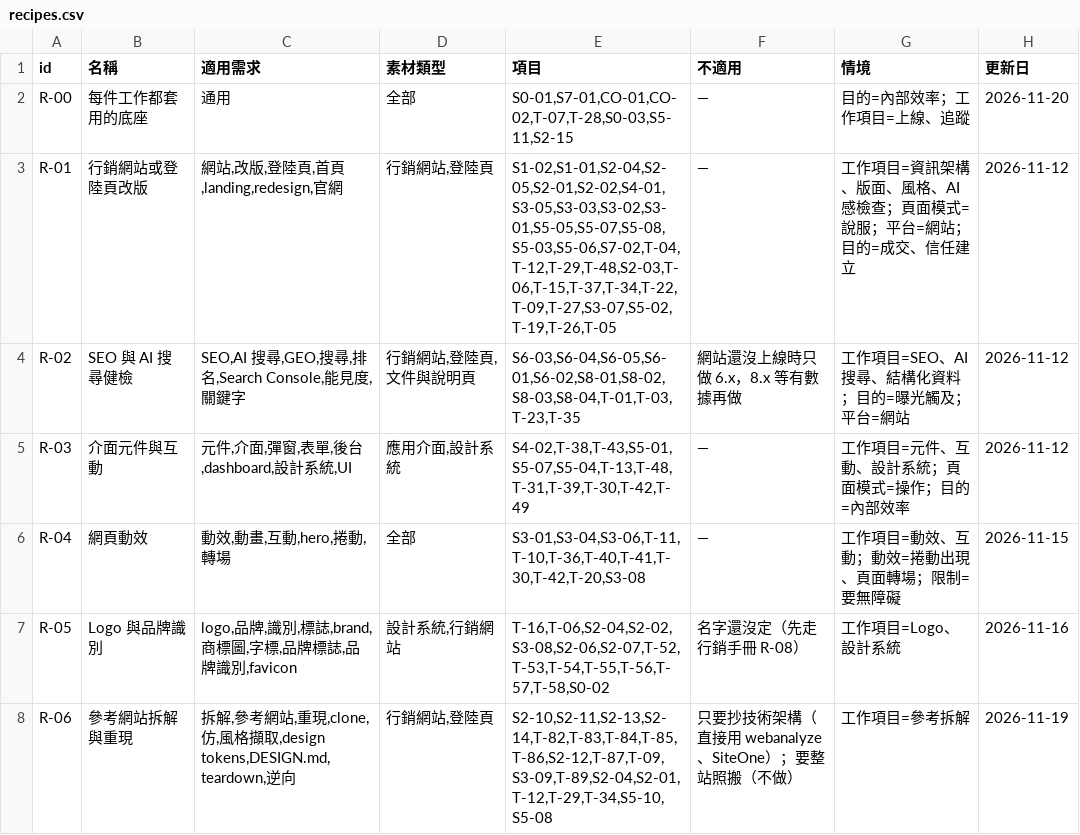
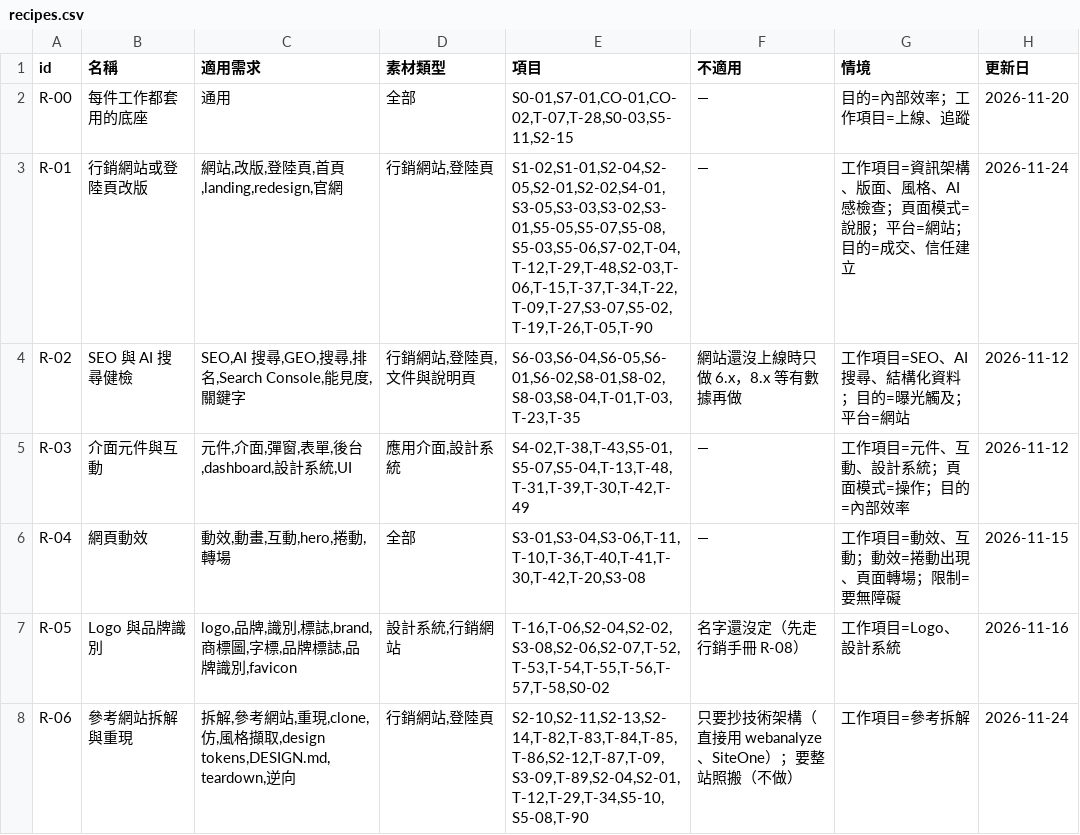
Before and after one commit to mick3412/web-playbook, a CSV file: data/recipes.csv, drawn as a sheet.

```diff
--- a/data/recipes.csv
+++ b/data/recipes.csv
@@ -2,3 +2,3 @@
 "R-00","每件工作都套用的底座","通用","全部","S0-01,S7-01,CO-01,CO-02,T-07,T-28,S0-03,S5-11,S2-15","—","目的=內部效率；工作項目=上線、追蹤","2026-11-20"
-"R-01","行銷網站或登陸頁改版","網站,改版,登陸頁,首頁,landing,redesign,官網","行銷網站,登陸頁","S1-02,S1-01,S2-04,S2-05,S2-01,S2-02,S4-01,S3-05,S3-03,S3-02,S3-01,S5-05,S5-07,S5-08,S5-03,S5-06,S7-02,T-04,T-12,T-29,T-48,S2-03,T-06,T-15,T-37,T-34,T-22,T-09,T-27,S3-07,S5-02,T-19,T-26,T-05","—","工作項目=資訊架構、版面、風格、AI 感檢查；頁面模式=說服；平台=網站；目的=成交、信任建立","2026-11-12"
+"R-01","行銷網站或登陸頁改版","網站,改版,登陸頁,首頁,landing,redesign,官網","行銷網站,登陸頁","S1-02,S1-01,S2-04,S2-05,S2-01,S2-02,S4-01,S3-05,S3-03,S3-02,S3-01,S5-05,S5-07,S5-08,S5-03,S5-06,S7-02,T-04,T-12,T-29,T-48,S2-03,T-06,T-15,T-37,T-34,T-22,T-09,T-27,S3-07,S5-02,T-19,T-26,T-05,T-90","—","工作項目=資訊架構、版面、風格、AI 感檢查；頁面模式=說服；平台=網站；目的=成交、信任建立","2026-11-24"
 "R-02","SEO 與 AI 搜尋健檢","SEO,AI 搜尋,GEO,搜尋,排名,Search Console,能見度,關鍵字","行銷網站,登陸頁,文件與說明頁","S6-03,S6-04,S6-05,S6-01,S6-02,S8-01,S8-02,S8-03,S8-04,T-01,T-03,T-23,T-35","網站還沒上線時只做 6.x，8.x 等有數據再做","工作項目=SEO、AI 搜尋、結構化資料；目的=曝光觸及；平台=網站","2026-11-12"
@@ -7,2 +7,2 @@
 "R-05","Logo 與品牌識別","logo,品牌,識別,標誌,brand,商標圖,字標,品牌標誌,品牌識別,favicon","設計系統,行銷網站","T-16,T-06,S2-04,S2-02,S3-08,S2-06,S2-07,T-52,T-53,T-54,T-55,T-56,T-57,T-58,S0-02","名字還沒定（先走行銷手冊 R-08）","工作項目=Logo、設計系統","2026-11-16"
-"R-06","參考網站拆解與重現","拆解,參考網站,重現,clone,仿,風格擷取,design tokens,DESIGN.md,teardown,逆向","行銷網站,登陸頁","S2-10,S2-11,S2-13,S2-14,T-82,T-83,T-84,T-85,T-86,S2-12,T-87,T-09,S3-09,T-89,S2-04,S2-01,T-12,T-29,T-34,S5-10,S5-08","只要抄技術架構（直接用 webanalyze、SiteOne）；要整站照搬（不做）","工作項目=參考拆解","2026-11-19"
+"R-06","參考網站拆解與重現","拆解,參考網站,重現,clone,仿,風格擷取,design tokens,DESIGN.md,teardown,逆向","行銷網站,登陸頁","S2-10,S2-11,S2-13,S2-14,T-82,T-83,T-84,T-85,T-86,S2-12,T-87,T-09,S3-09,T-89,S2-04,S2-01,T-12,T-29,T-34,S5-10,S5-08,T-90","只要抄技術架構（直接用 webanalyze、SiteOne）；要整站照搬（不做）","工作項目=參考拆解","2026-11-24"
```
Also changed, not shown: data/sources.csv, data/tools.csv, 5 other files.
